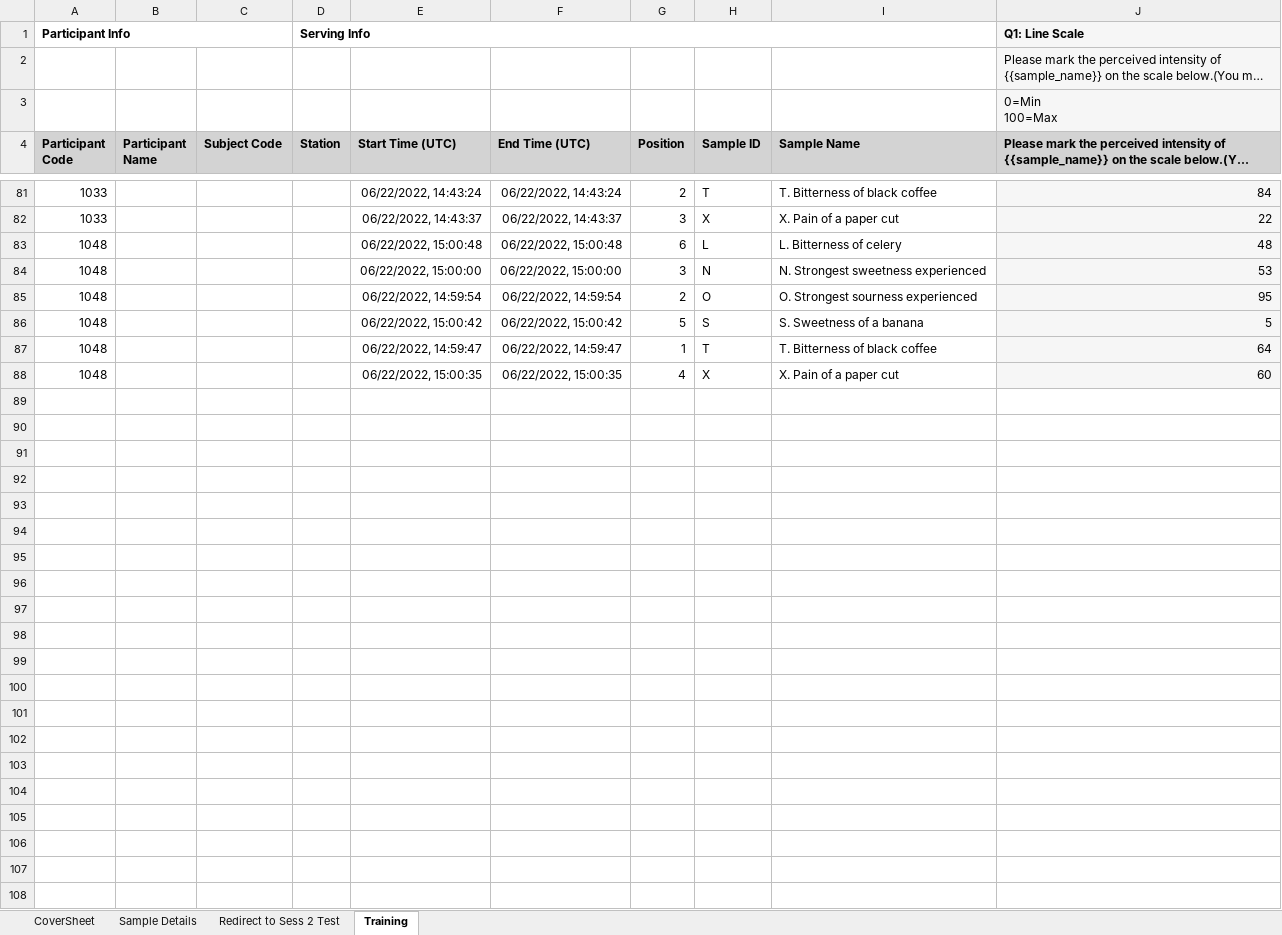
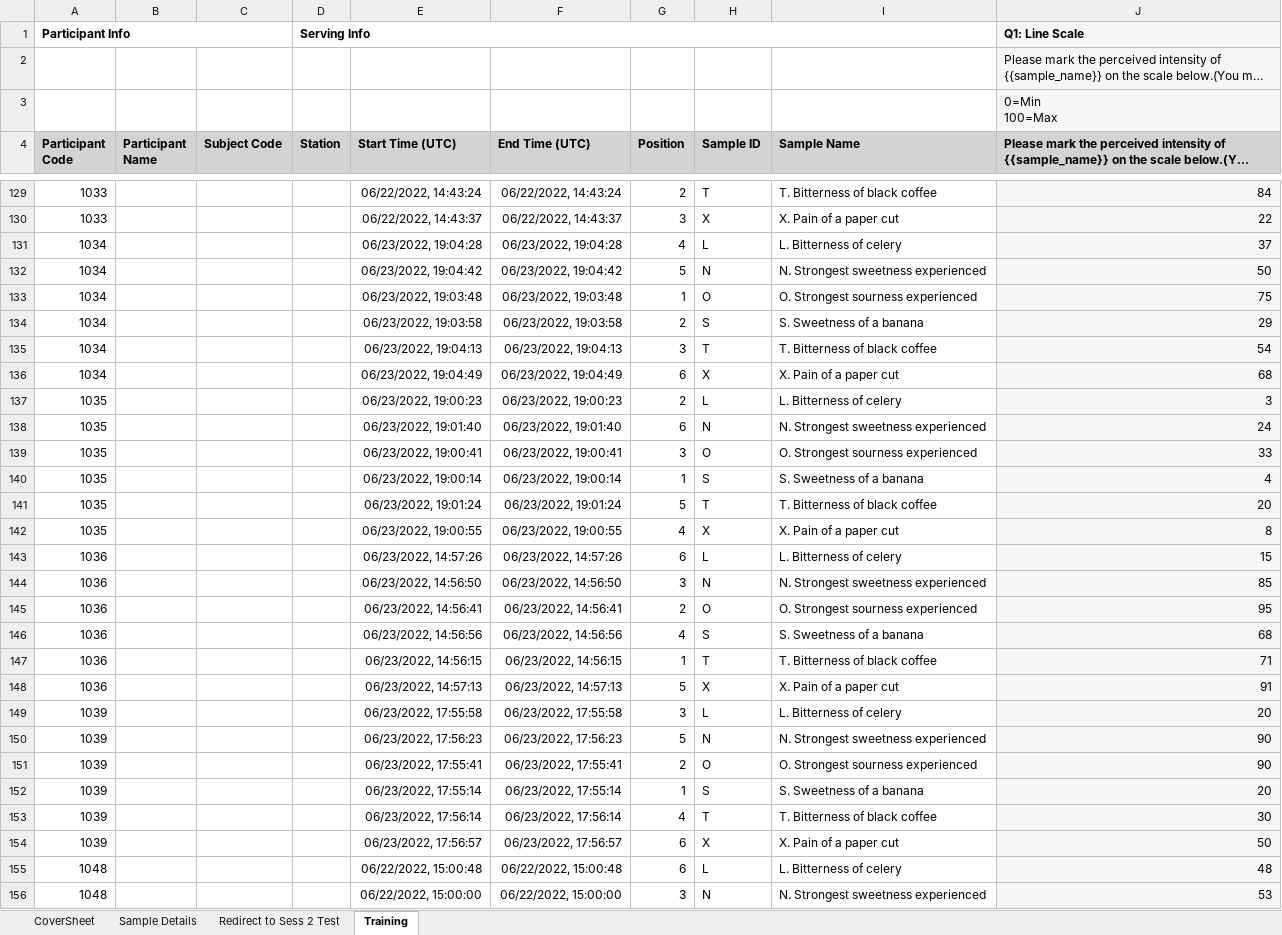
Before and after one commit to emayhew/SEV, an Excel workbook: data/SEV_v2_-_Training_refresher_for_sess_2_-_Raw_Data.xlsx, sheet Training, drawn as a sheet; only a part is shown, gaps mark what is left out; the shorter side is filled out with more unchanged rows; long unchanged cells end in …; values as stored, in another font and other column widths than the file's, no borders; the diff covers the shown part only; the diff names each change by its address in the sheet, - before the commit and + after, or states it on an @@ line.

```diff
--- a/data/SEV_v2_-_Training_refresher_for_sess_2_-_Raw_Data.xlsx (sheet Training)
+++ b/data/SEV_v2_-_Training_refresher_for_sess_2_-_Raw_Data.xlsx (sheet Training)
+row 131: 1034 |  |  |  | 06/23/2022, 19:04:28 | 06/23/2022, 19:04:28 | 4 | L | L. Bitterness of celery | 37
+row 132: 1034 |  |  |  | 06/23/2022, 19:04:42 | 06/23/2022, 19:04:42 | 5 | N | N. Strongest sweetness experienced | 50
+row 133: 1034 |  |  |  | 06/23/2022, 19:03:48 | 06/23/2022, 19:03:48 | 1 | O | O. Strongest sourness experienced | 75
+row 134: 1034 |  |  |  | 06/23/2022, 19:03:58 | 06/23/2022, 19:03:58 | 2 | S | S. Sweetness of a banana | 29
+row 135: 1034 |  |  |  | 06/23/2022, 19:04:13 | 06/23/2022, 19:04:13 | 3 | T | T. Bitterness of black coffee | 54
+row 136: 1034 |  |  |  | 06/23/2022, 19:04:49 | 06/23/2022, 19:04:49 | 6 | X | X. Pain of a paper cut | 68
+row 137: 1035 |  |  |  | 06/23/2022, 19:00:23 | 06/23/2022, 19:00:23 | 2 | L | L. Bitterness of celery | 3
+row 138: 1035 |  |  |  | 06/23/2022, 19:01:40 | 06/23/2022, 19:01:40 | 6 | N | N. Strongest sweetness experienced | 24
+row 139: 1035 |  |  |  | 06/23/2022, 19:00:41 | 06/23/2022, 19:00:41 | 3 | O | O. Strongest sourness experienced | 33
+row 140: 1035 |  |  |  | 06/23/2022, 19:00:14 | 06/23/2022, 19:00:14 | 1 | S | S. Sweetness of a banana | 4
+row 141: 1035 |  |  |  | 06/23/2022, 19:01:24 | 06/23/2022, 19:01:24 | 5 | T | T. Bitterness of black coffee | 20
+row 142: 1035 |  |  |  | 06/23/2022, 19:00:55 | 06/23/2022, 19:00:55 | 4 | X | X. Pain of a paper cut | 8
+row 143: 1036 |  |  |  | 06/23/2022, 14:57:26 | 06/23/2022, 14:57:26 | 6 | L | L. Bitterness of celery | 15
+row 144: 1036 |  |  |  | 06/23/2022, 14:56:50 | 06/23/2022, 14:56:50 | 3 | N | N. Strongest sweetness experienced | 85
+row 145: 1036 |  |  |  | 06/23/2022, 14:56:41 | 06/23/2022, 14:56:41 | 2 | O | O. Strongest sourness experienced | 95
+row 146: 1036 |  |  |  | 06/23/2022, 14:56:56 | 06/23/2022, 14:56:56 | 4 | S | S. Sweetness of a banana | 68
+row 147: 1036 |  |  |  | 06/23/2022, 14:56:15 | 06/23/2022, 14:56:15 | 1 | T | T. Bitterness of black coffee | 71
+row 148: 1036 |  |  |  | 06/23/2022, 14:57:13 | 06/23/2022, 14:57:13 | 5 | X | X. Pain of a paper cut | 91
+row 149: 1039 |  |  |  | 06/23/2022, 17:55:58 | 06/23/2022, 17:55:58 | 3 | L | L. Bitterness of celery | 20
+row 150: 1039 |  |  |  | 06/23/2022, 17:56:23 | 06/23/2022, 17:56:23 | 5 | N | N. Strongest sweetness experienced | 90
+row 151: 1039 |  |  |  | 06/23/2022, 17:55:41 | 06/23/2022, 17:55:41 | 2 | O | O. Strongest sourness experienced | 90
+row 152: 1039 |  |  |  | 06/23/2022, 17:55:14 | 06/23/2022, 17:55:14 | 1 | S | S. Sweetness of a banana | 20
+row 153: 1039 |  |  |  | 06/23/2022, 17:56:14 | 06/23/2022, 17:56:14 | 4 | T | T. Bitterness of black coffee | 30
+row 154: 1039 |  |  |  | 06/23/2022, 17:56:57 | 06/23/2022, 17:56:57 | 6 | X | X. Pain of a paper cut | 50
```
Also changed, not shown: 48 added rows elsewhere in this sheet, sheet CoverSheet, charts or pictures, data/SEV_v2_-_Session_2_-_Raw_Data.xlsx, 4 other files.
